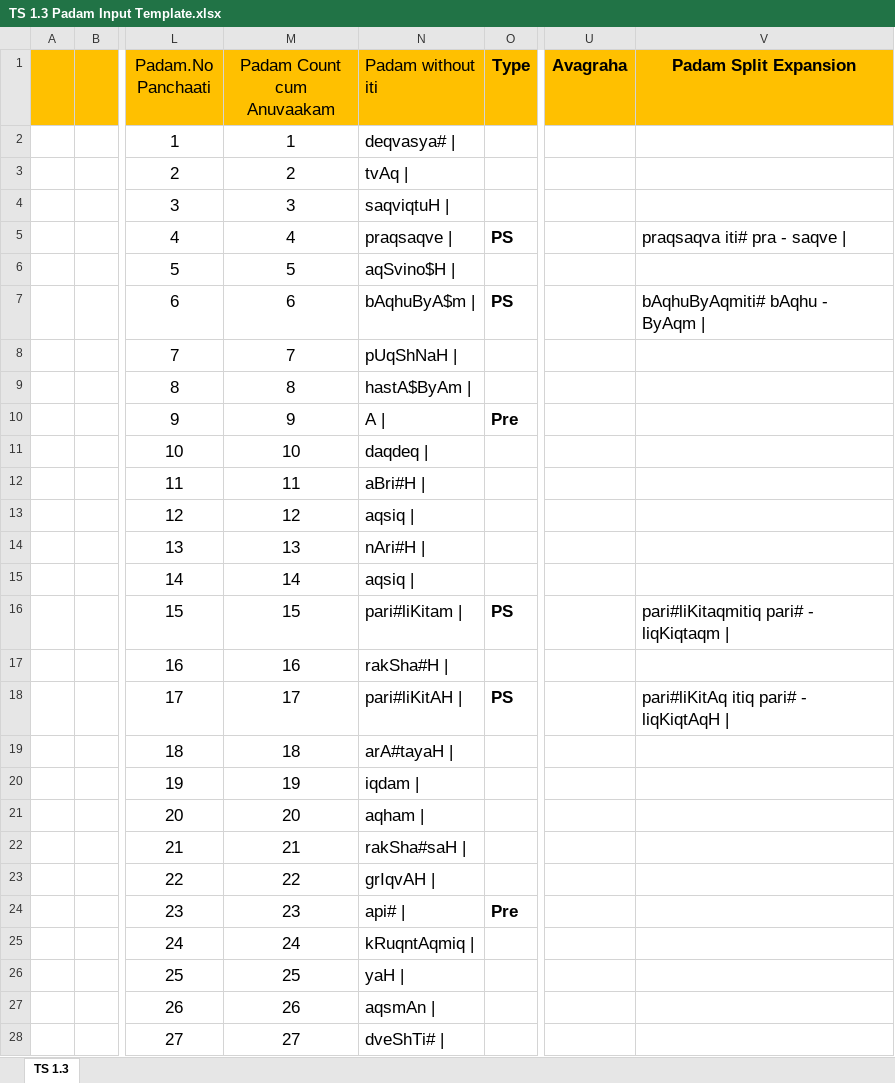
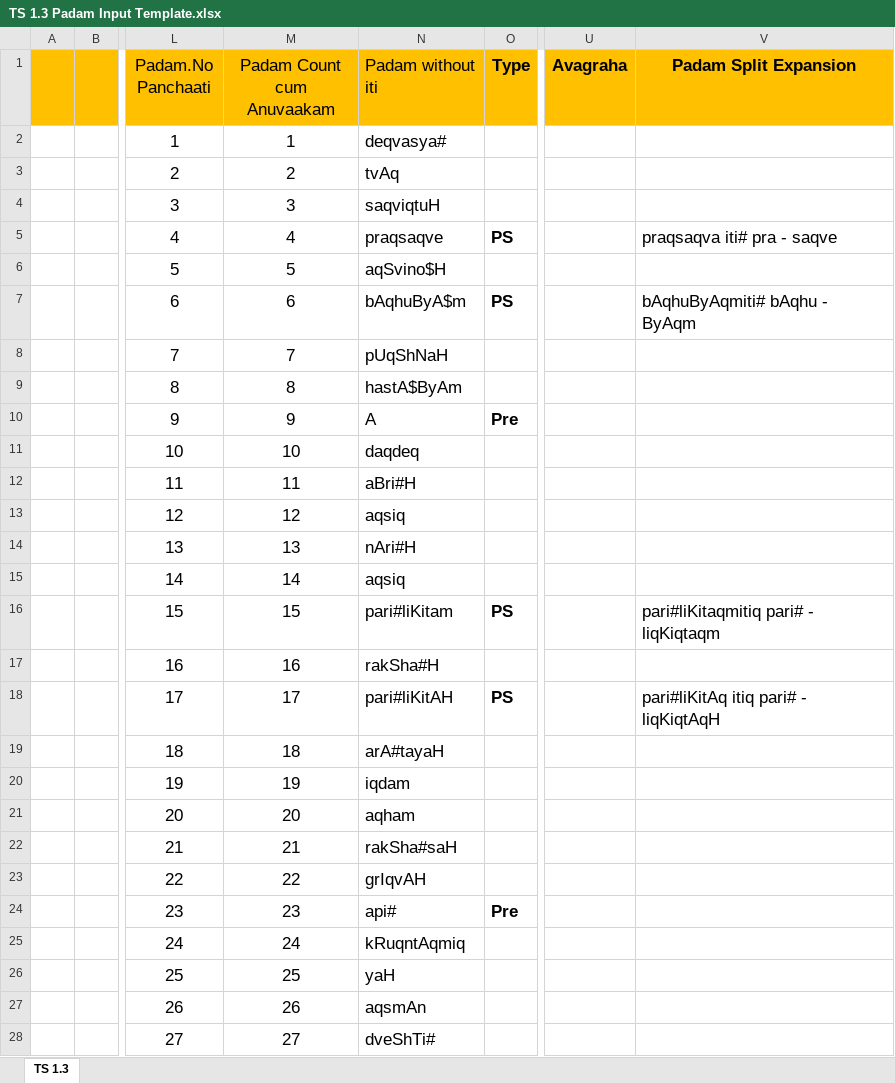
Before and after one commit to KYVeda/texts, an Excel workbook: TS Jatai Working/Raja Files/Padam Inputs/TS 1.3 Padam Input Template.xlsx, sheet TS 1.3, drawn as a sheet; only a part is shown, gaps mark what is left out; values as stored, in another font and other column widths than the file's, no borders; the diff covers the shown part only; the diff names each change by its address in the sheet, - before the commit and + after, or states it on an @@ line.

```diff
--- a/TS Jatai Working/Raja Files/Padam Inputs/TS 1.3 Padam Input Template.xlsx (sheet TS 1.3)
+++ b/TS Jatai Working/Raja Files/Padam Inputs/TS 1.3 Padam Input Template.xlsx (sheet TS 1.3)
-N2 (Padam without iti): deqvasya# |
+N2 (Padam without iti): deqvasya#
-N3 (Padam without iti): tvAq |
+N3 (Padam without iti): tvAq
-N4 (Padam without iti): saqviqtuH |
+N4 (Padam without iti): saqviqtuH
-N5 (Padam without iti): praqsaqve |
+N5 (Padam without iti): praqsaqve
-V5 (Padam Split Expansion): praqsaqva iti# pra - saqve |
+V5 (Padam Split Expansion): praqsaqva iti# pra - saqve
-N6 (Padam without iti): aqSvino$H |
+N6 (Padam without iti): aqSvino$H
-N7 (Padam without iti): bAqhuByA$m |
+N7 (Padam without iti): bAqhuByA$m
-V7 (Padam Split Expansion): bAqhuByAqmiti# bAqhu - ByAqm |
+V7 (Padam Split Expansion): bAqhuByAqmiti# bAqhu - ByAqm
-N8 (Padam without iti): pUqShNaH |
+N8 (Padam without iti): pUqShNaH
-N9 (Padam without iti): hastA$ByAm |
+N9 (Padam without iti): hastA$ByAm
-N10 (Padam without iti): A |
+N10 (Padam without iti): A
-N11 (Padam without iti): daqdeq |
+N11 (Padam without iti): daqdeq
-N12 (Padam without iti): aBri#H |
+N12 (Padam without iti): aBri#H
-N13 (Padam without iti): aqsiq |
+N13 (Padam without iti): aqsiq
-N14 (Padam without iti): nAri#H |
+N14 (Padam without iti): nAri#H
-N15 (Padam without iti): aqsiq |
+N15 (Padam without iti): aqsiq
-N16 (Padam without iti): pari#liKitam |
+N16 (Padam without iti): pari#liKitam
-V16 (Padam Split Expansion): pari#liKitaqmitiq pari# - liqKiqtaqm |
+V16 (Padam Split Expansion): pari#liKitaqmitiq pari# - liqKiqtaqm
-N17 (Padam without iti): rakSha#H |
+N17 (Padam without iti): rakSha#H
-N18 (Padam without iti): pari#liKitAH |
+N18 (Padam without iti): pari#liKitAH
-V18 (Padam Split Expansion): pari#liKitAq itiq pari# - liqKiqtAqH |
+V18 (Padam Split Expansion): pari#liKitAq itiq pari# - liqKiqtAqH
-N19 (Padam without iti): arA#tayaH |
+N19 (Padam without iti): arA#tayaH
-N20 (Padam without iti): iqdam |
+N20 (Padam without iti): iqdam
-N21 (Padam without iti): aqham |
+N21 (Padam without iti): aqham
-N22 (Padam without iti): rakSha#saH |
+N22 (Padam without iti): rakSha#saH
-N23 (Padam without iti): grIqvAH |
+N23 (Padam without iti): grIqvAH
-N24 (Padam without iti): api# |
+N24 (Padam without iti): api#
-N25 (Padam without iti): kRuqntAqmiq |
+N25 (Padam without iti): kRuqntAqmiq
-N26 (Padam without iti): yaH |
+N26 (Padam without iti): yaH
-N27 (Padam without iti): aqsmAn |
+N27 (Padam without iti): aqsmAn
-N28 (Padam without iti): dveShTi# |
+N28 (Padam without iti): dveShTi#
```
Also changed, not shown: 1831 edited cells and cell formats elsewhere in this sheet, TS Jatai Working/Raja Files/Padam Inputs/TS 1.1 Padam Input Template.xlsx, TS Jatai Working/Raja Files/Padam Inputs/TS 1.2 Padam Input Template.xlsx, 4 other files.
